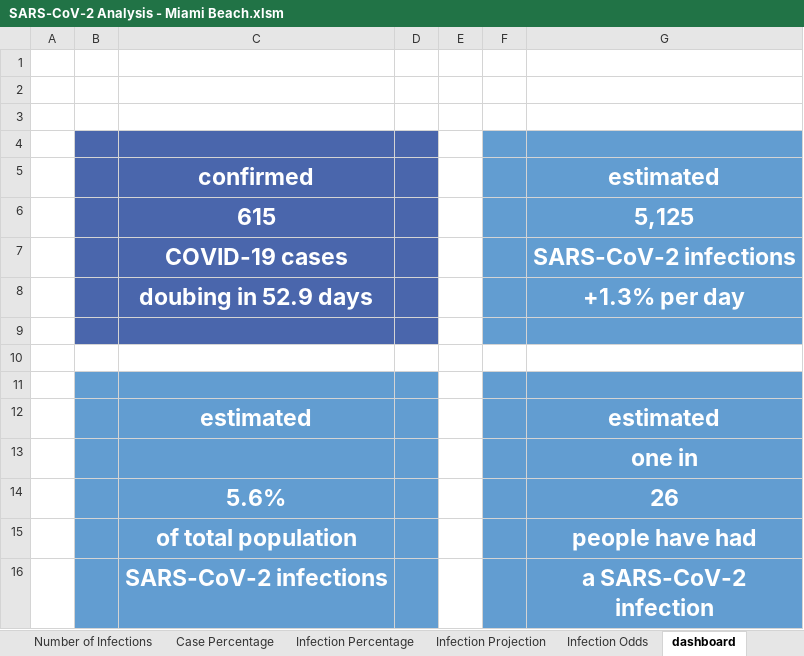
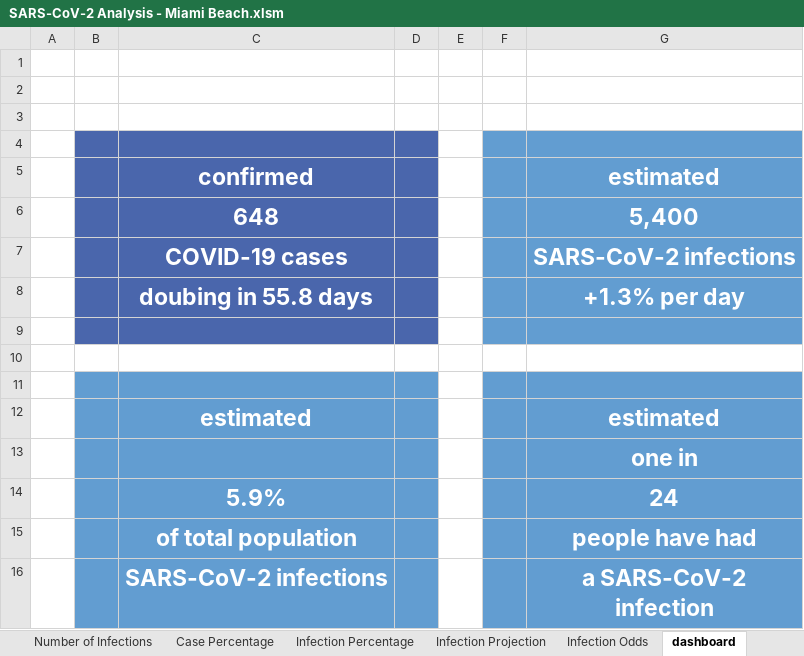
Before and after one commit to endymion/BeachAnalytics, an Excel workbook: analysis/SARS-CoV-2 Analysis - Miami Beach.xlsm, sheet dashboard, drawn as a sheet; values as stored, in another font and other column widths than the file's, no borders; charts and pictures not drawn; removed rows and columns are numbered as before the commit, all else as after; the diff names each change by its address in the sheet, - before the commit and + after, or states it on an @@ line.

```diff
--- a/analysis/SARS-CoV-2 Analysis - Miami Beach.xlsm (sheet dashboard)
+++ b/analysis/SARS-CoV-2 Analysis - Miami Beach.xlsm (sheet dashboard)
-row 6:  |  | 615 |  |  |  | 5,125
+row 6:  |  | 648 |  |  |  | 5,400
-C8: doubing in 52.9 days
+C8: doubing in 55.8 days
-row 14:  |  | 5.6% |  |  |  | 26
+row 14:  |  | 5.9% |  |  |  | 24
```
Also changed, not shown: sheet compute, sheet Miami Beach morning, formulas that keep their value, charts or pictures, 29 other files.
